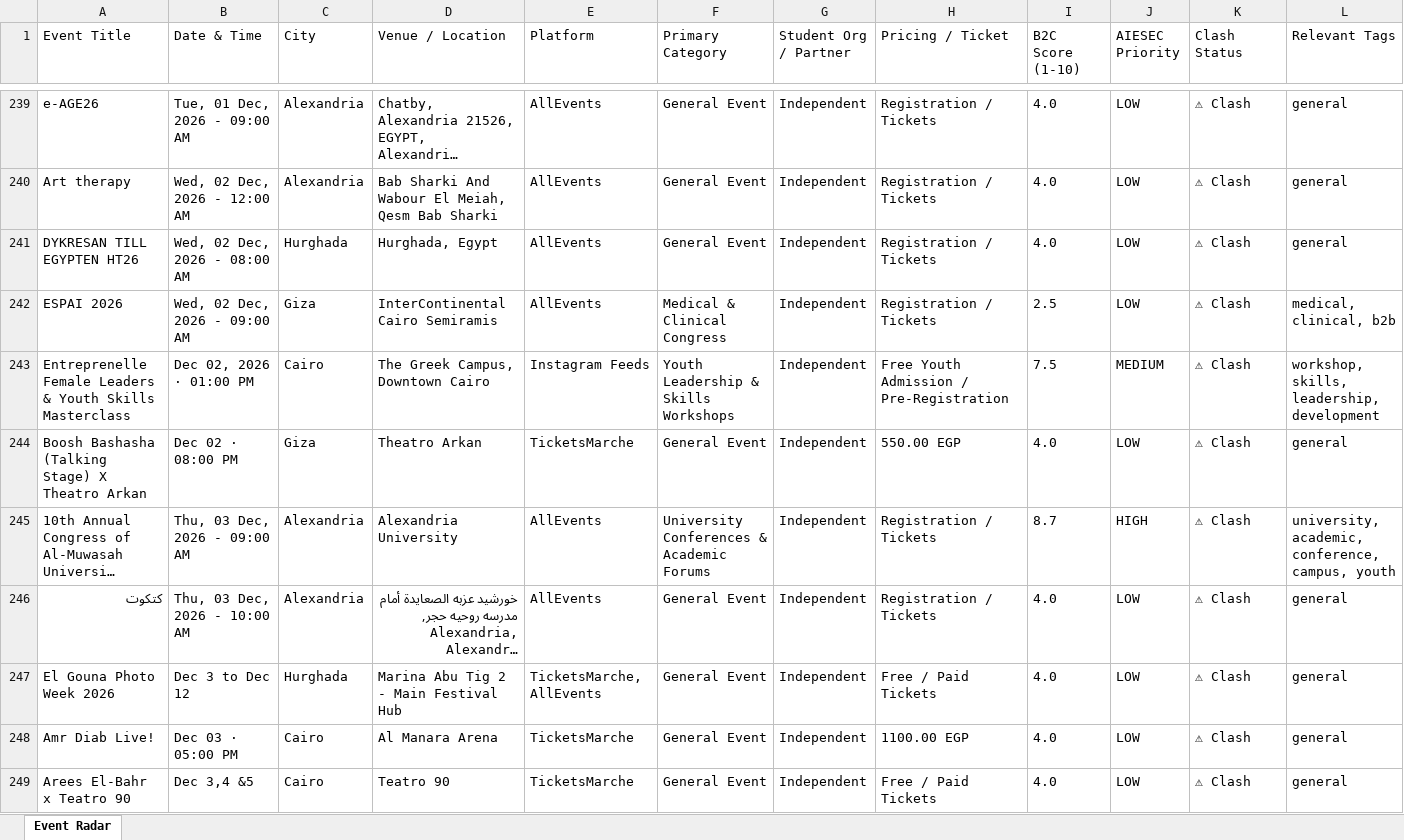
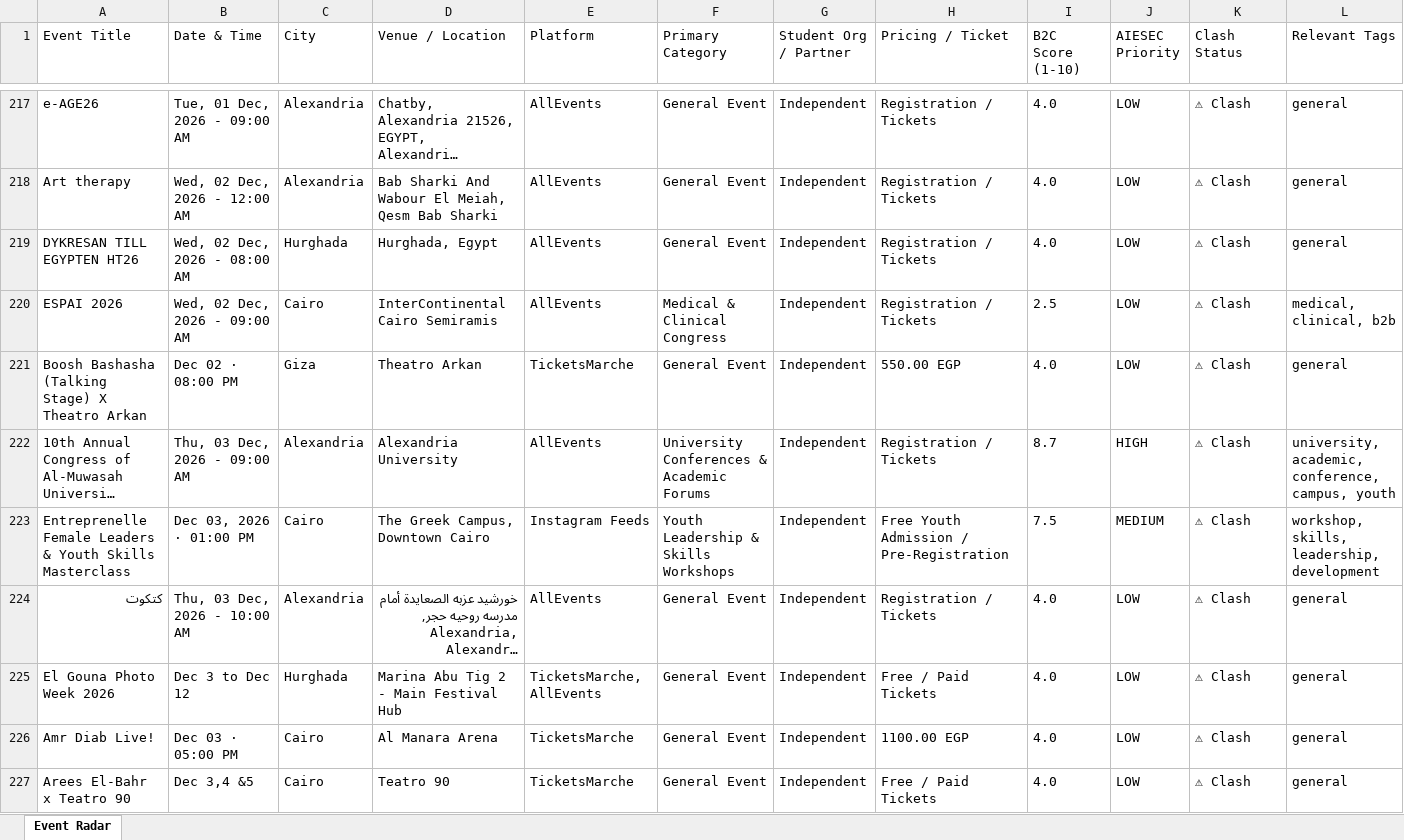
Before and after one commit to abdelrahmanmotazz/aiesec-event-radar, an Excel workbook: data/egypt_b2c_events_latest.xlsx, sheet Event Radar, drawn as a sheet; only a part is shown, gaps mark what is left out; long unchanged cells end in …; values as stored, in another font and other column widths than the file's, no borders; removed rows and columns are numbered as before the commit, all else as after; rows hold the shown columns only; the diff covers the shown part only; the diff names each change by its address in the sheet, - before the commit and + after, or states it on an @@ line.

```diff
--- a/data/egypt_b2c_events_latest.xlsx (sheet Event Radar)
+++ b/data/egypt_b2c_events_latest.xlsx (sheet Event Radar)
-C220 (City): Giza
+C220 (City): Cairo
-row 243: Entreprenelle Female Leaders & Youth Skills Masterclass | Dec 02, 2026 · 01:00 PM | Cairo | The Greek Campus, Downtown Cairo | Instagram Feeds | Youth Leadership & Skills Workshops | Independent | Free Youth Admission / Pre-Registration | 7.5 | MEDIUM | ⚠ Clash | workshop, skills, leadership, development
+row 223: Entreprenelle Female Leaders & Youth Skills Masterclass | Dec 03, 2026 · 01:00 PM | Cairo | The Greek Campus, Downtown Cairo | Instagram Feeds | Youth Leadership & Skills Workshops | Independent | Free Youth Admission / Pre-Registration | 7.5 | MEDIUM | ⚠ Clash | workshop, skills, leadership, development
```
Also changed, not shown: 21 added rows, 42 removed rows and 86 edited cells elsewhere in this sheet, data/aiesec_egypt_events_latest.xlsx, docs/data/aiesec_egypt_events_latest.xlsx, 10 other files.
